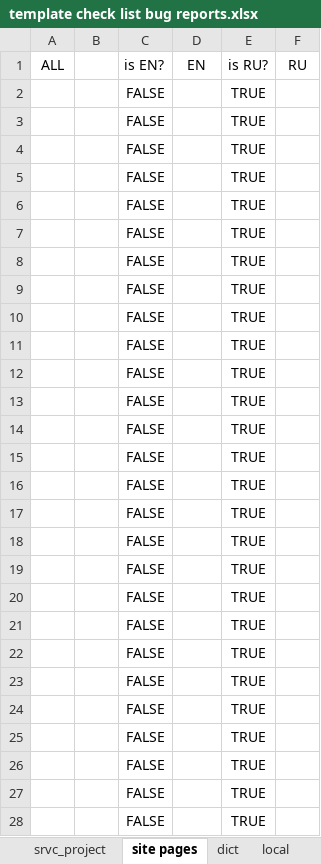
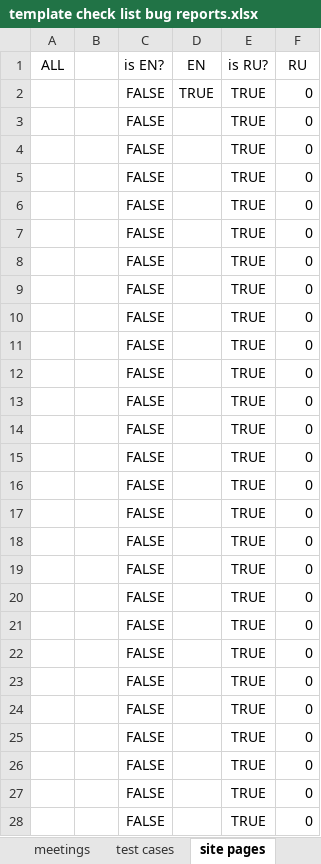
Before and after one commit to cheshi-mantu/cm-bug-rep-for-poor, an Excel workbook: files/template check list bug reports.xlsx, sheet site pages, drawn as a sheet; only a part is shown; values as stored, in another font and other column widths than the file's, no borders; the diff covers the shown part only; the diff names each change by its address in the sheet, - before the commit and + after, or states it on an @@ line.

Commit message:
added wrapper for export of BR, now can export to xlsx as well, script schecks the availability of both exported files types, first searches for PDF then xlsx. export format is set in the excel document in project set-up sheet

```diff
--- a/files/template check list bug reports.xlsx (sheet site pages)
+++ b/files/template check list bug reports.xlsx (sheet site pages)
+sheet tab: meetings
-D2 (EN): (empty)
+D2 (EN): TRUE
-F2:F28 (RU): (empty)
+F2:F28 (RU): 0
```
Also changed, not shown: 21 edited cells elsewhere in this sheet, sheet test cases, sheet email_templates, sheet dict, sheet bug-report template, sheet srvc_project, sheet README.1st, 1 more sheet, other sheet tabs, 2 other files.
